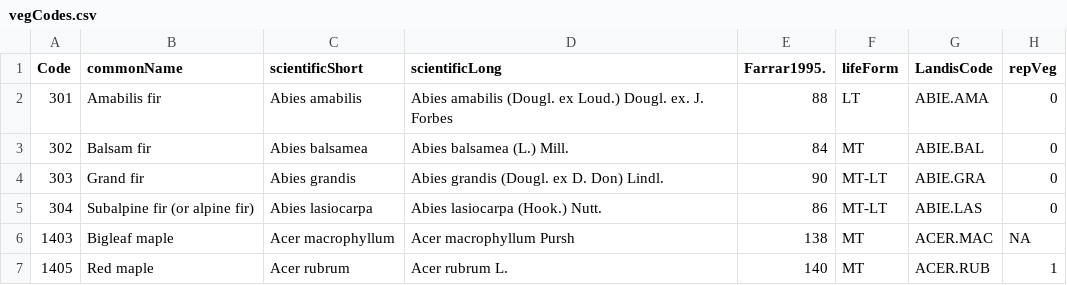
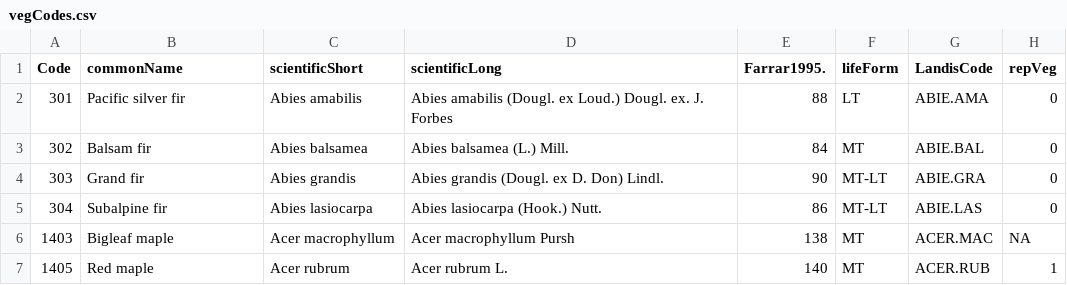
Before and after one commit to dcyr/LANDIS-II_IA_generalUseFiles, a CSV file: vegCodes.csv, drawn as a sheet; only a part is shown; the diff names each change by its address in the sheet, - before the commit and + after, or states it on an @@ line.

Commit message:
modified:   vegCodes.csv

```diff
--- a/vegCodes.csv
+++ b/vegCodes.csv
-B2 (commonName): Amabilis fir
+B2 (commonName): Pacific silver fir
-B5 (commonName): Subalpine fir (or alpine fir)
+B5 (commonName): Subalpine fir
```
